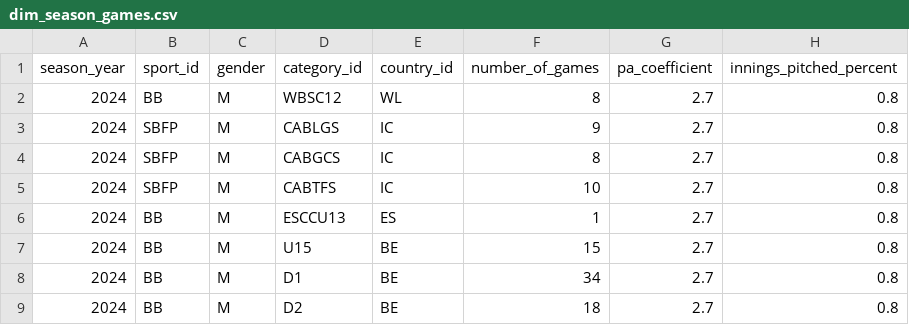
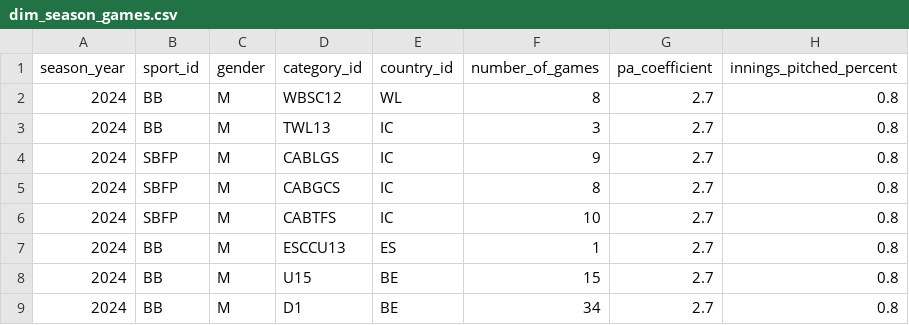
Before and after one commit to tonper19/ballgame, a CSV file: data/csv/dim_season_games.csv, drawn as a sheet; only a part is shown; the shorter side is filled out with more unchanged rows; the diff names each change by its address in the sheet, - before the commit and + after, or states it on an @@ line.

```diff
--- a/data/csv/dim_season_games.csv
+++ b/data/csv/dim_season_games.csv
+row 3: 2024 | BB | M | TWL13 | IC | 3 | 2.7 | 0.8
```
Also changed, not shown: data/csv/RosterTWL.csv, data/csv/dim_category.csv, 22 other files.
